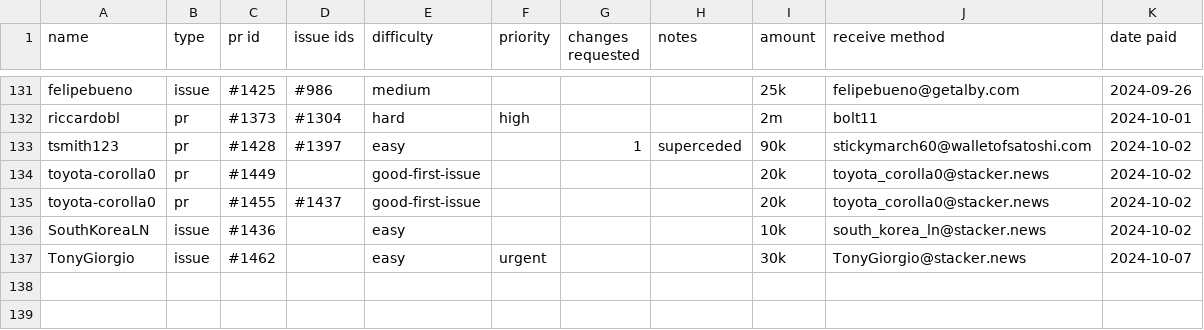
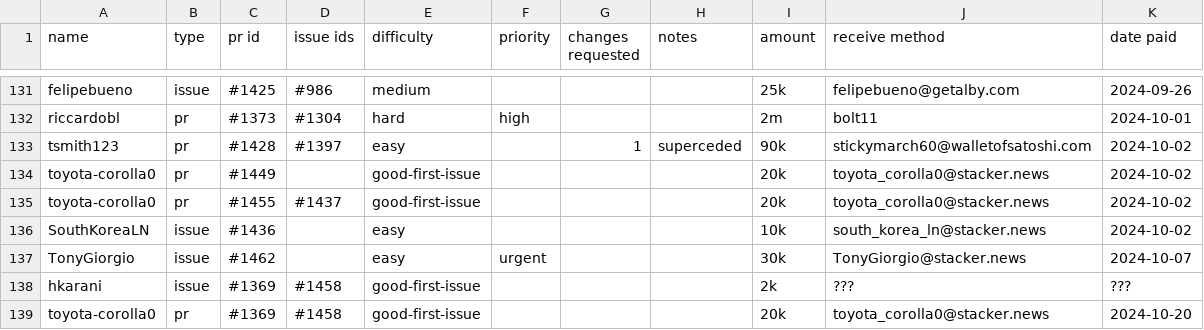
Before and after one commit to stashernews/stasher-news, a CSV file: awards.csv, drawn as a sheet; only a part is shown, gaps mark what is left out; the diff names each change by its address in the sheet, - before the commit and + after, or states it on an @@ line.

Commit message:
Update awards.csv

```diff
--- a/awards.csv
+++ b/awards.csv
+row 138: hkarani | issue | #1369 | #1458 | good-first-issue |  |  |  | 2k | ??? | ???
+row 139: toyota-corolla0 | pr | #1369 | #1458 | good-first-issue |  |  |  | 20k | toyota_corolla0@stacker.news | 2024-10-20
```
